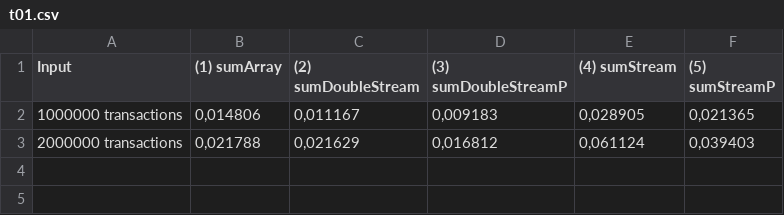
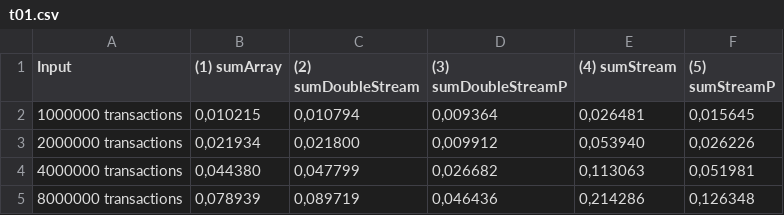
Before and after one commit to OctavioMaia/PDSJ_TP2, a CSV file: report/t01.csv, drawn as a sheet.

```diff
--- a/report/t01.csv
+++ b/report/t01.csv
@@ -1,3 +1,5 @@
 "Input","(1) sumArray","(2) sumDoubleStream","(3) sumDoubleStreamP","(4) sumStream","(5) sumStreamP",
-"1000000 transactions","0,014806","0,011167","0,009183","0,028905","0,021365",
-"2000000 transactions","0,021788","0,021629","0,016812","0,061124","0,039403",
+"1000000 transactions","0,010215","0,010794","0,009364","0,026481","0,015645",
+"2000000 transactions","0,021934","0,021800","0,009912","0,053940","0,026226",
+"4000000 transactions","0,044380","0,047799","0,026682","0,113063","0,051981",
+"8000000 transactions","0,078939","0,089719","0,046436","0,214286","0,126348",
```
Also changed, not shown: report/t02.csv, report/t03.csv, 25 other files.
